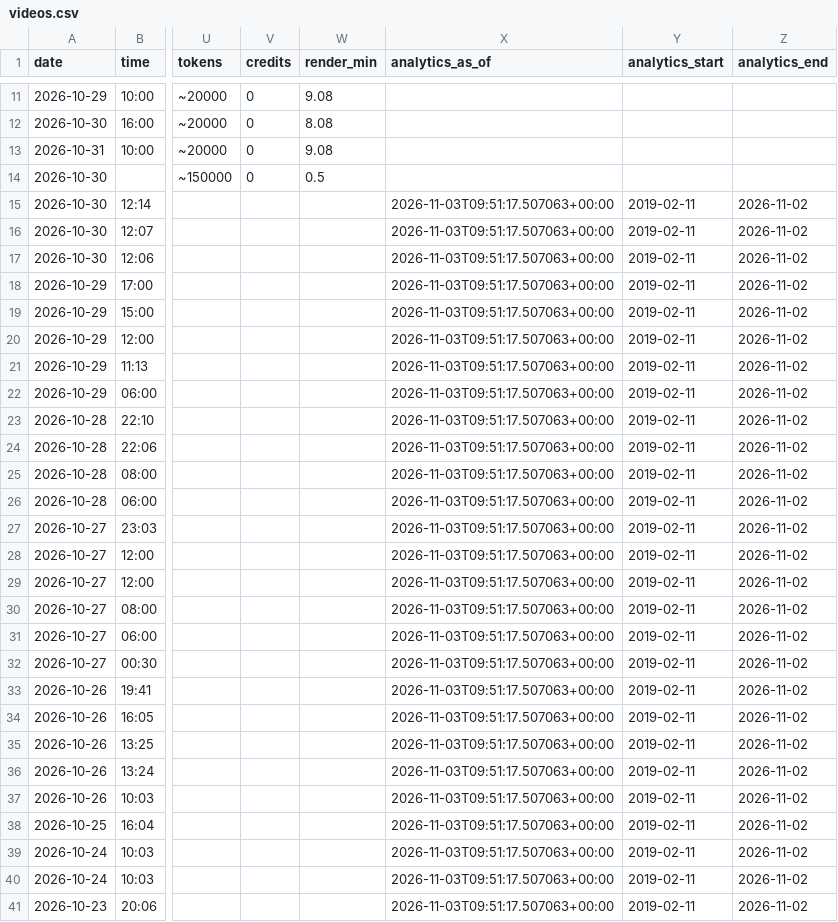
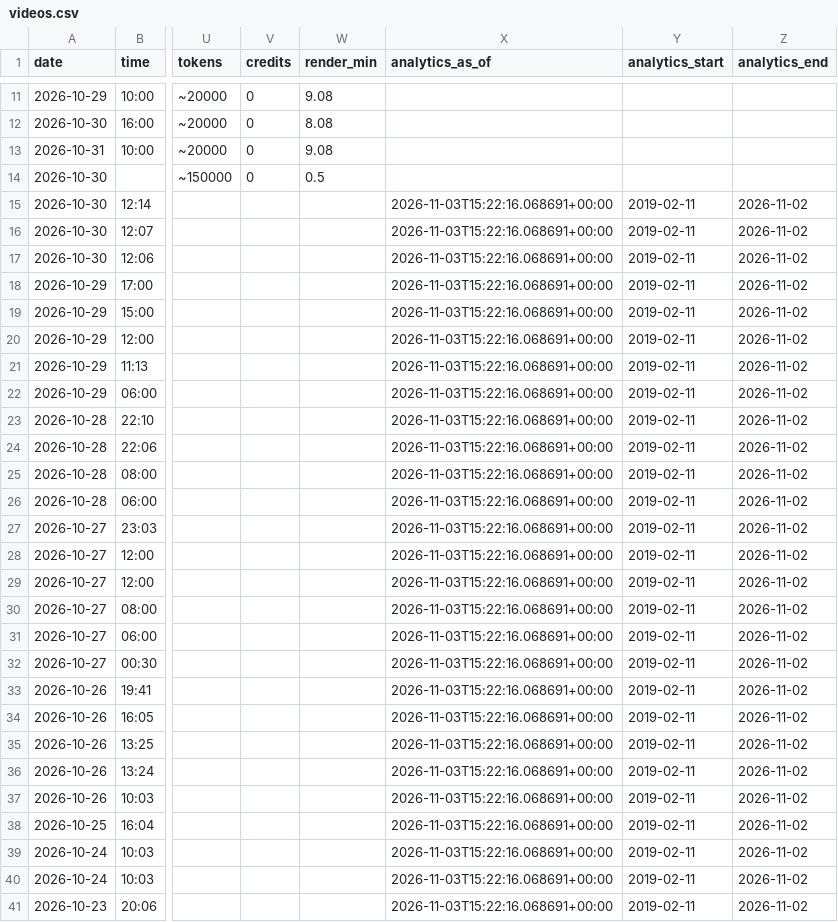
Before and after one commit to osminoog09-star/Shorts, a CSV file: reports/videos.csv, drawn as a sheet; only a part is shown, gaps mark what is left out; the diff covers the shown part only; the diff names each change by its address in the sheet, - before the commit and + after, or states it on an @@ line.

```diff
--- a/reports/videos.csv
+++ b/reports/videos.csv
-X15:X41 (analytics_as_of): 2026-11-03T09:51:17.507063+00:00
+X15:X41 (analytics_as_of): 2026-11-03T15:22:16.068691+00:00
```
Also changed, not shown: 4 added rows and 22 edited cells elsewhere in this file, 7 other files.
